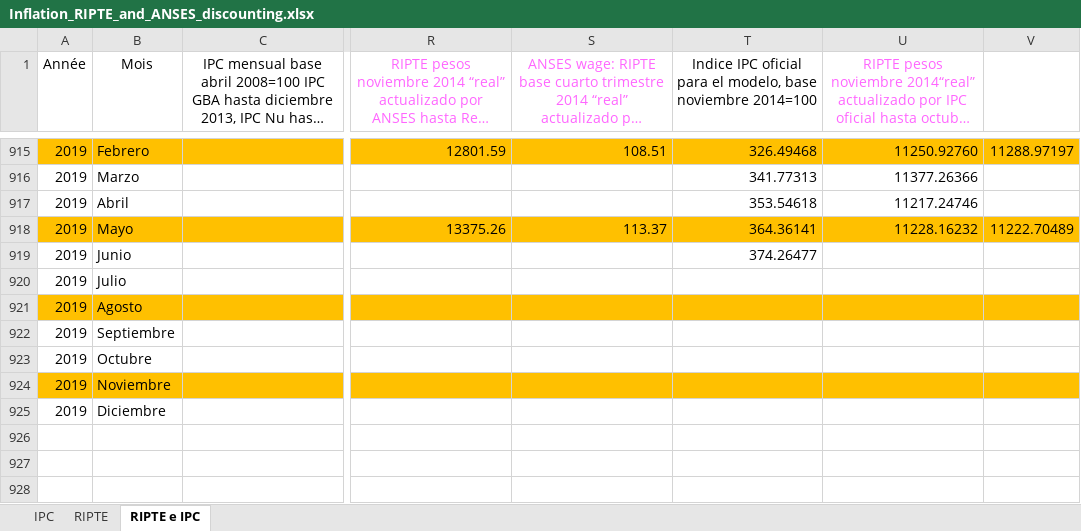
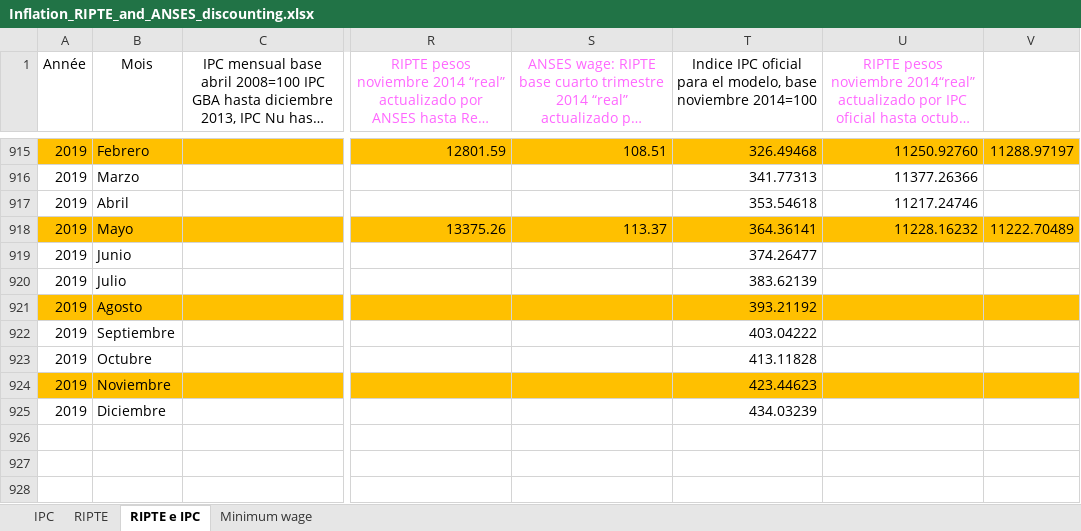
Before and after one commit to leonardo-calcagno/MISSAR, an Excel workbook: LIAM2_commented_code/Historical_indexes/Compute_globals/Inflation_RIPTE_and_ANSES_discounting.xlsx, sheet RIPTE e IPC, drawn as a sheet; only a part is shown, gaps mark what is left out; long unchanged cells end in …; values as stored, in another font and other column widths than the file's, no borders; charts and pictures not drawn; the diff names each change by its address in the sheet, - before the commit and + after, or states it on an @@ line.

Commit message:
Update minimum wage by scenario

```diff
--- a/LIAM2_commented_code/Historical_indexes/Compute_globals/Inflation_RIPTE_and_ANSES_discounting.xlsx (sheet RIPTE e IPC)
+++ b/LIAM2_commented_code/Historical_indexes/Compute_globals/Inflation_RIPTE_and_ANSES_discounting.xlsx (sheet RIPTE e IPC)
+sheet tab: Minimum wage
-T920: (empty)
+T920: 383.62139
-T921: (empty)
+T921: 393.21192
-T922: (empty)
+T922: 403.04222
-T923: (empty)
+T923: 413.11828
-T924: (empty)
+T924: 423.44623
-T925: (empty)
+T925: 434.03239
```
Also changed, not shown: charts or pictures, LIAM2_commented_code/Historical_indexes/Compute_globals/globals_transposed_prosp_COMPUTATION.xlsx, 2 other files.
